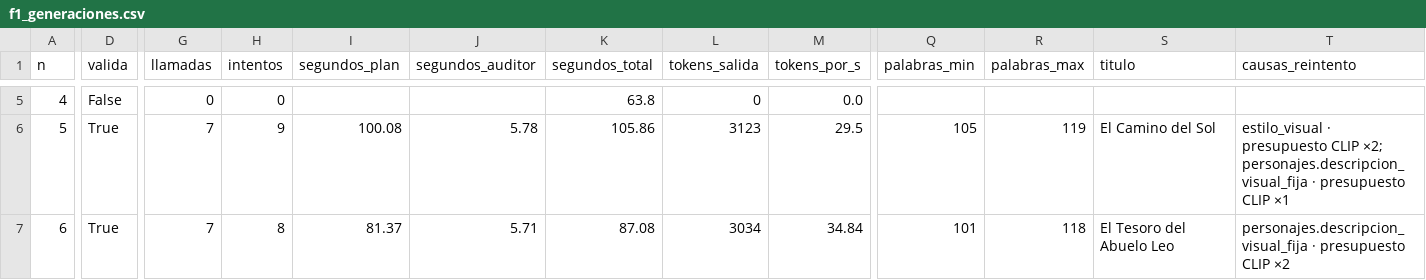
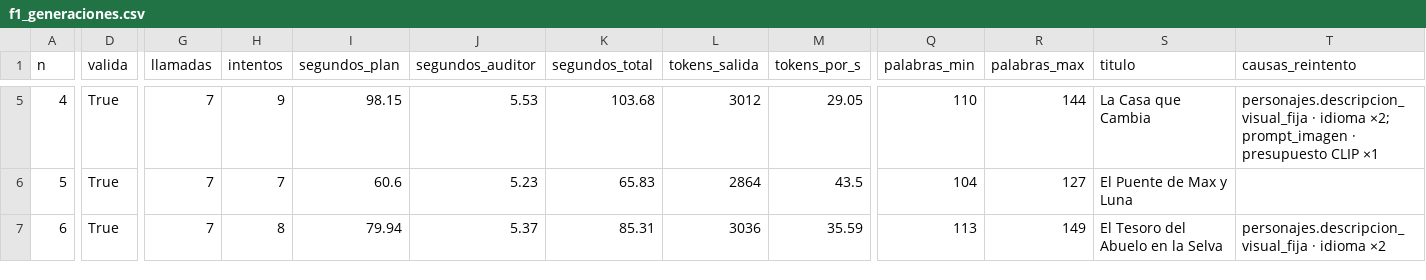
Before and after one commit to DiegoAlejandroU/StoryBook-IA, a CSV file: docs/evidencias/f1_generaciones.csv, drawn as a sheet; only a part is shown, gaps mark what is left out; the diff covers the shown part only; the diff names each change by its address in the sheet, - before the commit and + after, or states it on an @@ line.

```diff
--- a/docs/evidencias/f1_generaciones.csv
+++ b/docs/evidencias/f1_generaciones.csv
-D5 (valida): False
+D5 (valida): True
-G5 (llamadas): 0
+G5 (llamadas): 7
-H5 (intentos): 0
+H5 (intentos): 9
-I5 (segundos_plan): (empty)
+I5 (segundos_plan): 98.15
-J5 (segundos_auditor): (empty)
+J5 (segundos_auditor): 5.53
-K5 (segundos_total): 63.8
+K5 (segundos_total): 103.68
-L5 (tokens_salida): 0
+L5 (tokens_salida): 3012
-M5 (tokens_por_s): 0.0
+M5 (tokens_por_s): 29.05
-Q5 (palabras_min): (empty)
+Q5 (palabras_min): 110
-R5 (palabras_max): (empty)
+R5 (palabras_max): 144
-S5 (titulo): (empty)
+S5 (titulo): La Casa que Cambia
-T5 (causas_reintento): (empty)
+T5 (causas_reintento): personajes.descripcion_visual_fija · idioma ×2; prompt_imagen · presupuesto CLIP ×1
-H6 (intentos): 9
+H6 (intentos): 7
-I6 (segundos_plan): 100.08
+I6 (segundos_plan): 60.6
-J6 (segundos_auditor): 5.78
+J6 (segundos_auditor): 5.23
-K6 (segundos_total): 105.86
+K6 (segundos_total): 65.83
-L6 (tokens_salida): 3123
+L6 (tokens_salida): 2864
-M6 (tokens_por_s): 29.5
+M6 (tokens_por_s): 43.5
-Q6 (palabras_min): 105
+Q6 (palabras_min): 104
-R6 (palabras_max): 119
+R6 (palabras_max): 127
-S6 (titulo): El Camino del Sol
+S6 (titulo): El Puente de Max y Luna
-T6 (causas_reintento): estilo_visual · presupuesto CLIP ×2; personajes.descripcion_visual_fija · presupuesto CLIP ×1
+T6 (causas_reintento): (empty)
-I7 (segundos_plan): 81.37
+I7 (segundos_plan): 79.94
-J7 (segundos_auditor): 5.71
+J7 (segundos_auditor): 5.37
-K7 (segundos_total): 87.08
+K7 (segundos_total): 85.31
-L7 (tokens_salida): 3034
+L7 (tokens_salida): 3036
-M7 (tokens_por_s): 34.84
+M7 (tokens_por_s): 35.59
-Q7 (palabras_min): 101
+Q7 (palabras_min): 113
-R7 (palabras_max): 118
+R7 (palabras_max): 149
-S7 (titulo): El Tesoro del Abuelo Leo
+S7 (titulo): El Tesoro del Abuelo en la Selva
-T7 (causas_reintento): personajes.descripcion_visual_fija · presupuesto CLIP ×2
+T7 (causas_reintento): personajes.descripcion_visual_fija · idioma ×2
```
Also changed, not shown: 80 edited cells elsewhere in this file, 2 other files.
